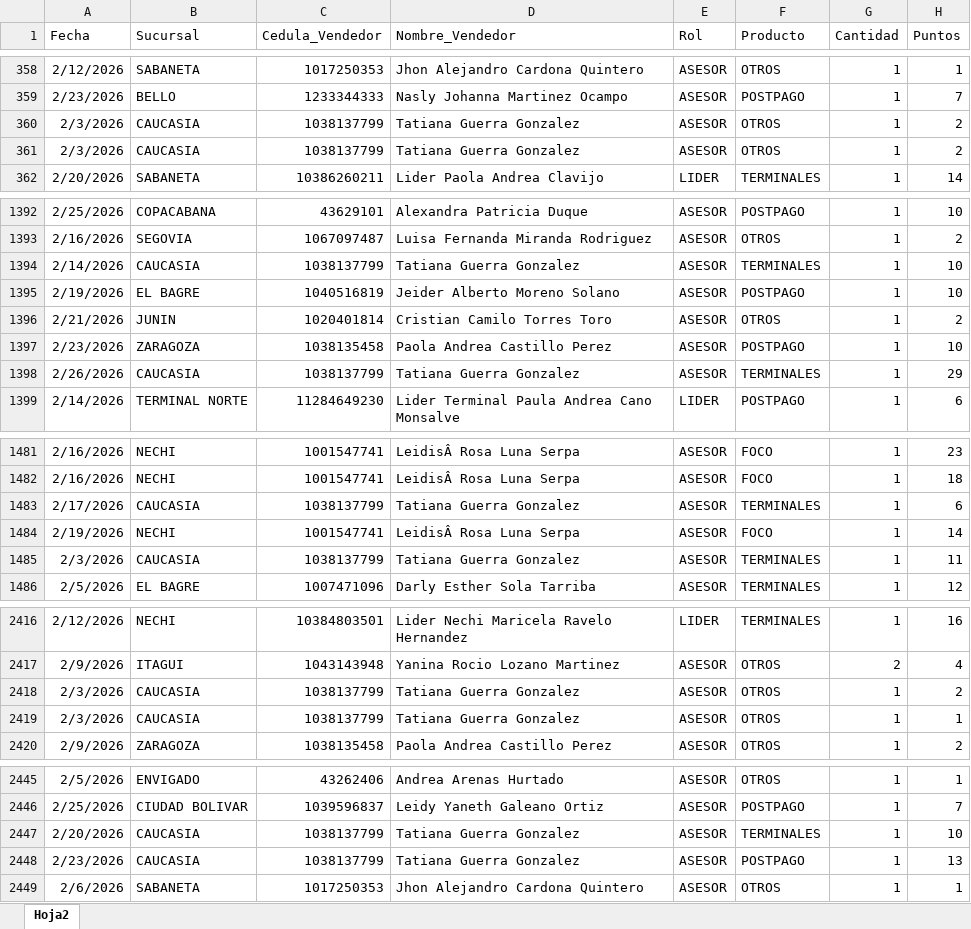
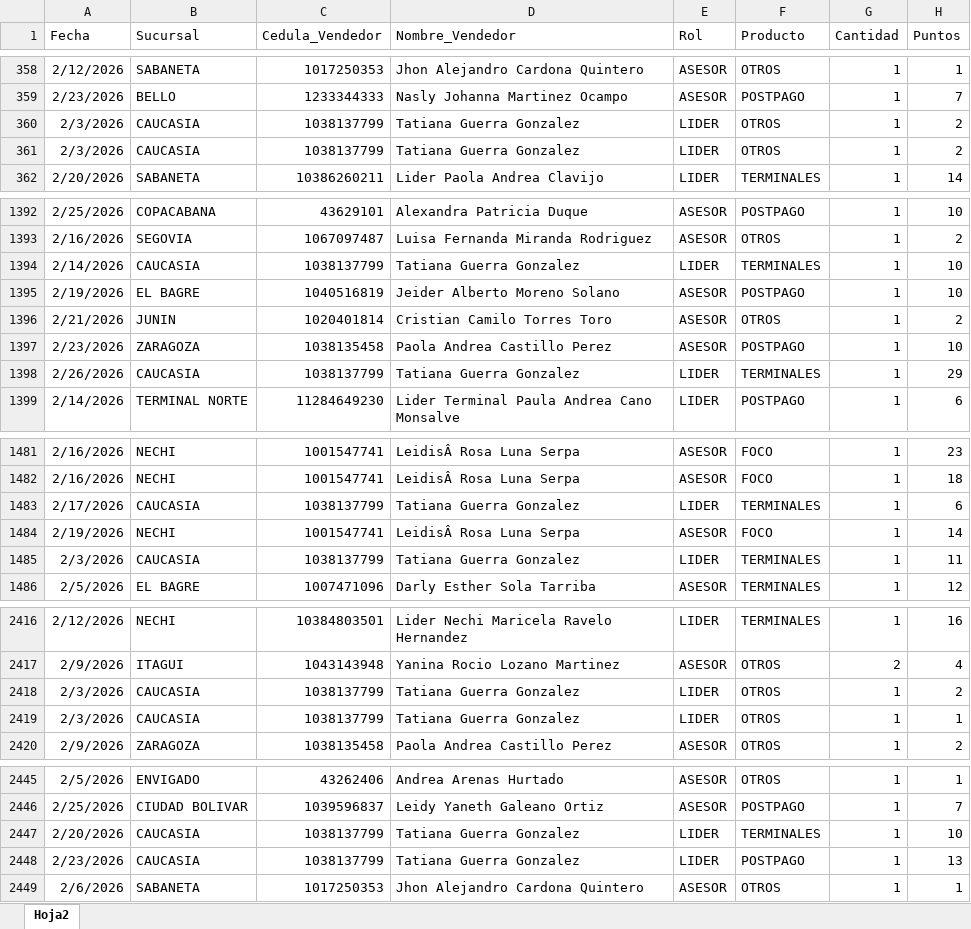
Before and after one commit to Paolam1903/CierreCVS2026, an Excel workbook: data/liquidacion_final.xlsx, sheet Hoja2, drawn as a sheet; only a part is shown, gaps mark what is left out; values as stored, in another font and other column widths than the file's, no borders; the diff covers the shown part only; the diff names each change by its address in the sheet, - before the commit and + after, or states it on an @@ line.

```diff
--- a/data/liquidacion_final.xlsx (sheet Hoja2)
+++ b/data/liquidacion_final.xlsx (sheet Hoja2)
-E360:E361 (Rol): ASESOR
+E360:E361 (Rol): LIDER
-E1394 (Rol): ASESOR
+E1394 (Rol): LIDER
-E1398 (Rol): ASESOR
+E1398 (Rol): LIDER
-E1483 (Rol): ASESOR
+E1483 (Rol): LIDER
-E1485 (Rol): ASESOR
+E1485 (Rol): LIDER
-E2418:E2419 (Rol): ASESOR
+E2418:E2419 (Rol): LIDER
-E2447:E2448 (Rol): ASESOR
+E2447:E2448 (Rol): LIDER
```
Also changed, not shown: 46 edited cells elsewhere in this sheet.
